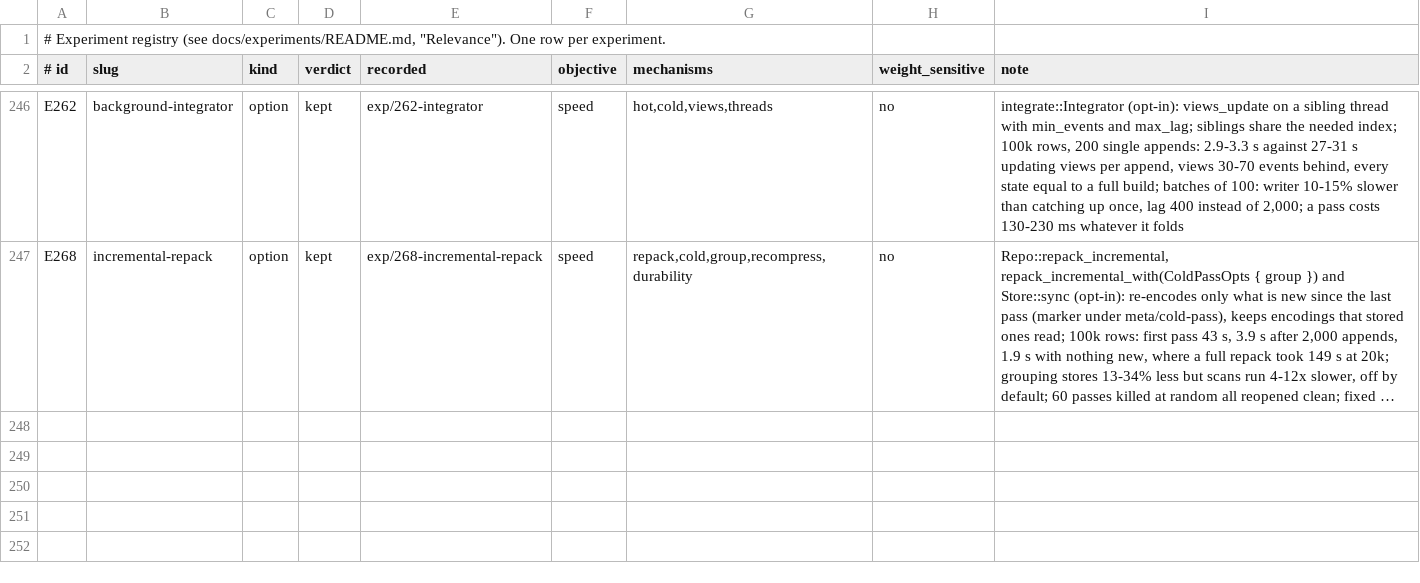
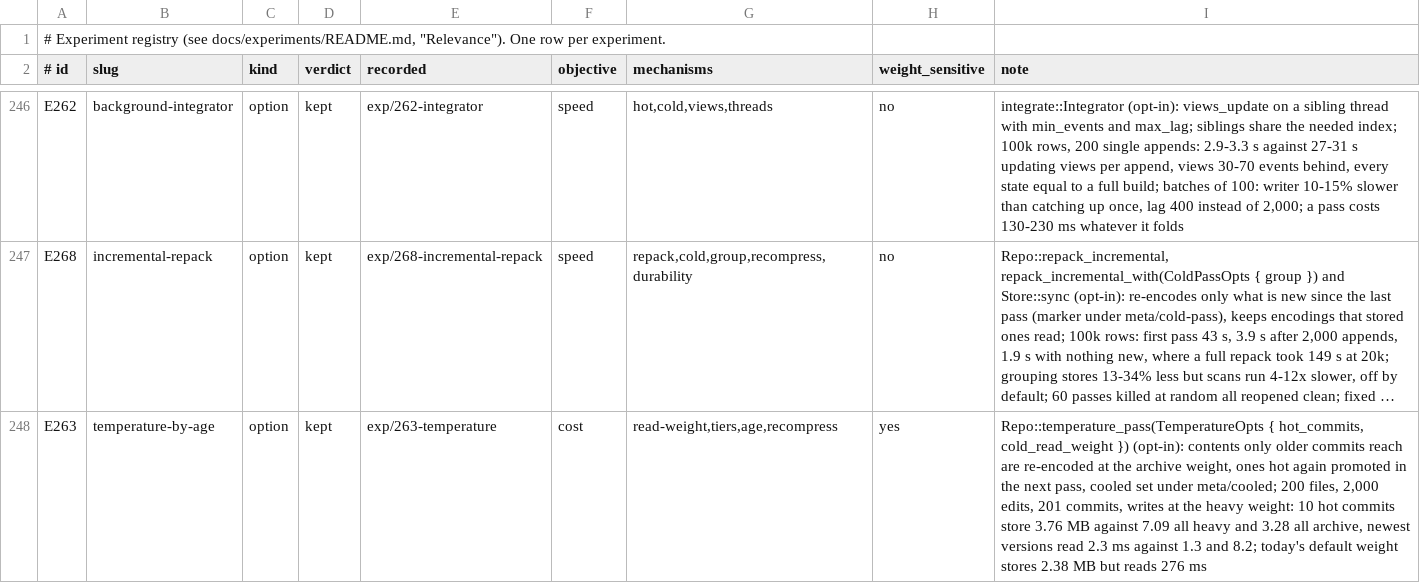
Before and after one commit to han-so1omon/ikam, a TSV file: docs/experiments/registry.tsv, drawn as a sheet; only a part is shown, gaps mark what is left out; long unchanged cells end in …; the diff names each change by its address in the sheet, - before the commit and + after, or states it on an @@ line.

```diff
--- a/docs/experiments/registry.tsv
+++ b/docs/experiments/registry.tsv
+row 248: E263 | temperature-by-age | option | kept | exp/263-temperature | cost | read-weight,tiers,age,recompress | yes | Repo::temperature_pass(TemperatureOpts { hot_commits, cold_read_weight }) (opt-in): contents only older commits reach are re-encoded at the archive weight, ones hot again promoted in the next pass, cooled set under meta/cooled; 200 files, 2,000 edits, 201 commits, writes at the heavy weight: 10 hot commits store 3.76 MB against 7.09 all heavy and 3.28 all archive, newest versions read 2.3 ms against 1.3 and 8.2; today's default weight stores 2.38 MB but reads 276 ms
```
Also changed, not shown: 7 other files.
